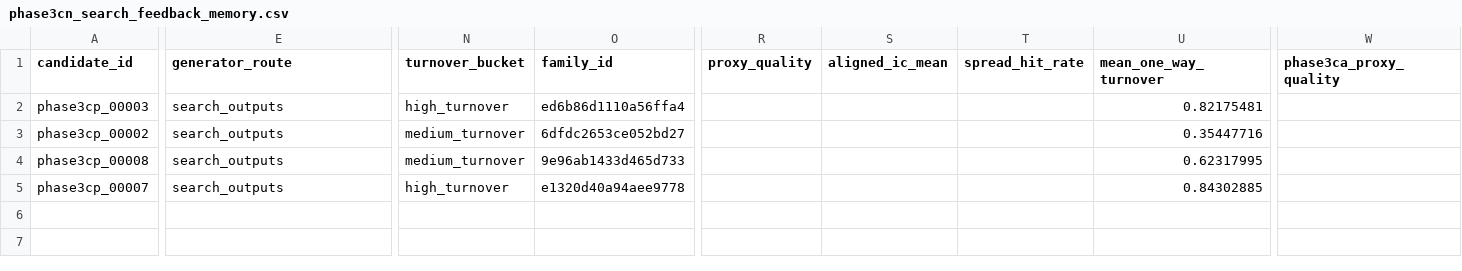
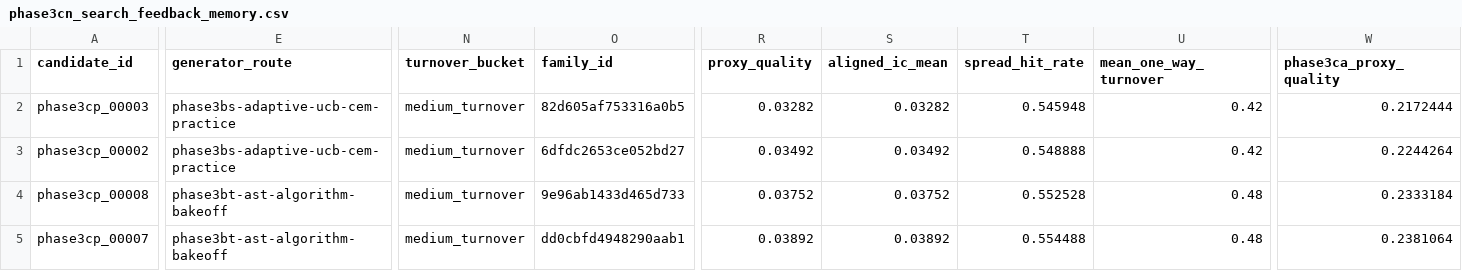
Before and after one commit to weisssschnee/alpha-pit-engine-v2, a CSV file: reports/phase3cp_real_cm_small_loop_20260623/phase3cn_feedback_memory/phase3cn_search_feedback_memory.csv, drawn as a sheet; only a part is shown, gaps mark what is left out; the diff covers the shown part only; the diff names each change by its address in the sheet, - before the commit and + after, or states it on an @@ line.

```diff
--- a/reports/phase3cp_real_cm_small_loop_20260623/phase3cn_feedback_memory/phase3cn_search_feedback_memory.csv
+++ b/reports/phase3cp_real_cm_small_loop_20260623/phase3cn_feedback_memory/phase3cn_search_feedback_memory.csv
-E2:E3 (generator_route): search_outputs
+E2:E3 (generator_route): phase3bs-adaptive-ucb-cem-practice
-N2 (turnover_bucket): high_turnover
+N2 (turnover_bucket): medium_turnover
-O2 (family_id): ed6b86d1110a56ffa4
+O2 (family_id): 82d605af753316a0b5
-R2 (proxy_quality): (empty)
+R2 (proxy_quality): 0.03282
-S2 (aligned_ic_mean): (empty)
+S2 (aligned_ic_mean): 0.03282
-T2 (spread_hit_rate): (empty)
+T2 (spread_hit_rate): 0.545948
-U2 (mean_one_way_turnover): 0.82175481
+U2 (mean_one_way_turnover): 0.42
-W2 (phase3ca_proxy_quality): (empty)
+W2 (phase3ca_proxy_quality): 0.2172444
-R3 (proxy_quality): (empty)
+R3 (proxy_quality): 0.03492
-S3 (aligned_ic_mean): (empty)
+S3 (aligned_ic_mean): 0.03492
-T3 (spread_hit_rate): (empty)
+T3 (spread_hit_rate): 0.548888
-U3 (mean_one_way_turnover): 0.35447716
+U3 (mean_one_way_turnover): 0.42
-W3 (phase3ca_proxy_quality): (empty)
+W3 (phase3ca_proxy_quality): 0.2244264
-E4:E5 (generator_route): search_outputs
+E4:E5 (generator_route): phase3bt-ast-algorithm-bakeoff
-R4 (proxy_quality): (empty)
+R4 (proxy_quality): 0.03752
-S4 (aligned_ic_mean): (empty)
+S4 (aligned_ic_mean): 0.03752
-T4 (spread_hit_rate): (empty)
+T4 (spread_hit_rate): 0.552528
-U4 (mean_one_way_turnover): 0.62317995
+U4 (mean_one_way_turnover): 0.48
-W4 (phase3ca_proxy_quality): (empty)
+W4 (phase3ca_proxy_quality): 0.2333184
-N5 (turnover_bucket): high_turnover
+N5 (turnover_bucket): medium_turnover
-O5 (family_id): e1320d40a94aee9778
+O5 (family_id): dd0cbfd4948290aab1
-R5 (proxy_quality): (empty)
+R5 (proxy_quality): 0.03892
-S5 (aligned_ic_mean): (empty)
+S5 (aligned_ic_mean): 0.03892
-T5 (spread_hit_rate): (empty)
+T5 (spread_hit_rate): 0.554488
-U5 (mean_one_way_turnover): 0.84302885
+U5 (mean_one_way_turnover): 0.48
-W5 (phase3ca_proxy_quality): (empty)
+W5 (phase3ca_proxy_quality): 0.2381064
```
Also changed, not shown: 2 edited cells elsewhere in this file, reports/phase3cp_real_cm_small_loop_20260623/phase3cm_train_reward/phase3cm_candidate_split_horizon_summary.csv, reports/phase3cp_real_cm_small_loop_20260623/phase3cm_train_reward/phase3cm_candidate_train_reward_summary.csv, 53 other files.
